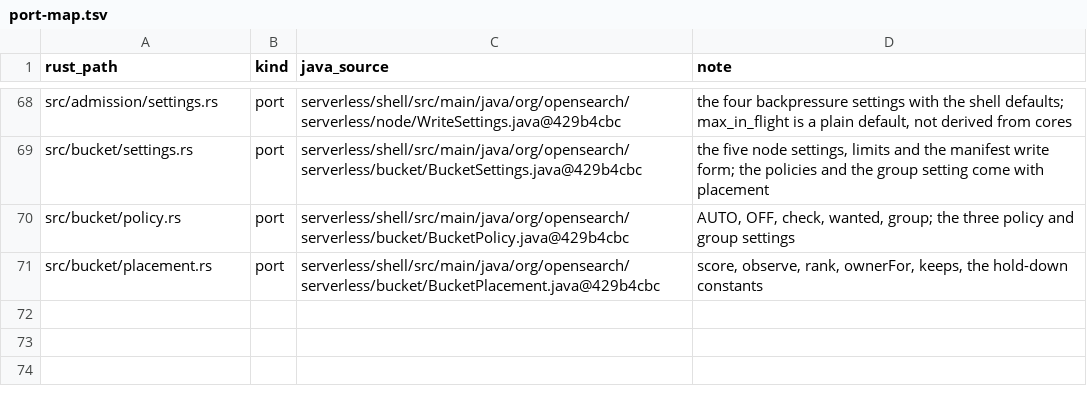
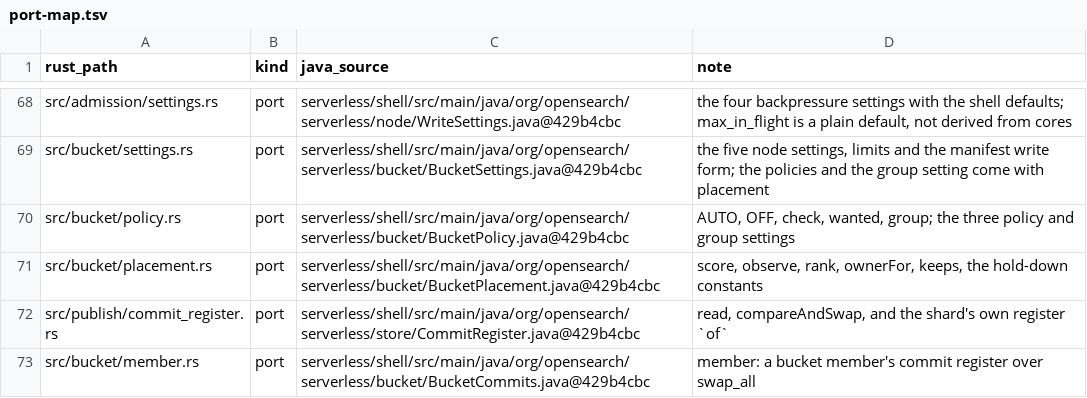
Before and after one commit to huyz0/opensearch-serverless, a TSV file: crates/writer/port-map.tsv, drawn as a sheet; only a part is shown, gaps mark what is left out.

```diff
--- a/crates/writer/port-map.tsv
+++ b/crates/writer/port-map.tsv
@@ -71 +71,3 @@ src/bucket/policy.rs	port	serverless/shell/src/main/java/org/opensearch/serverle
 src/bucket/placement.rs	port	serverless/shell/src/main/java/org/opensearch/serverless/bucket/BucketPlacement.java@429b4cbc	score, observe, rank, ownerFor, keeps, the hold-down constants
+src/publish/commit_register.rs	port	serverless/shell/src/main/java/org/opensearch/serverless/store/CommitRegister.java@429b4cbc	read, compareAndSwap, and the shard's own register `of`
+src/bucket/member.rs	port	serverless/shell/src/main/java/org/opensearch/serverless/bucket/BucketCommits.java@429b4cbc	member: a bucket member's commit register over swap_all
```
Also changed, not shown: 10 other files.
